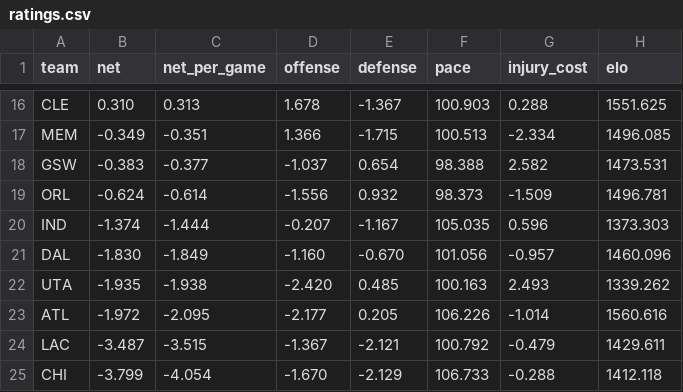
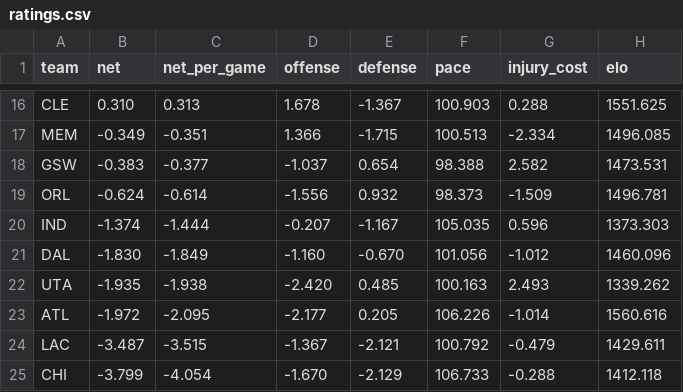
Before and after one commit to AramyJFerrent/AramyJFerrent, a CSV file: NBAScorePredictor/predictions/ratings.csv, drawn as a sheet; only a part is shown, gaps mark what is left out.

```diff
--- a/NBAScorePredictor/predictions/ratings.csv
+++ b/NBAScorePredictor/predictions/ratings.csv
@@ -20,3 +20,3 @@ ORL,-0.624,-0.614,-1.556,0.932,98.373,-1.509,1496.781
 IND,-1.374,-1.444,-0.207,-1.167,105.035,0.596,1373.303
-DAL,-1.830,-1.849,-1.160,-0.670,101.056,-0.957,1460.096
+DAL,-1.830,-1.849,-1.160,-0.670,101.056,-1.012,1460.096
 UTA,-1.935,-1.938,-2.420,0.485,100.163,2.493,1339.262
```
Also changed, not shown: NBAScorePredictor/predictions/log.csv, 3 other files.
